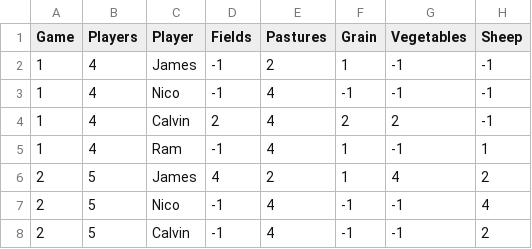
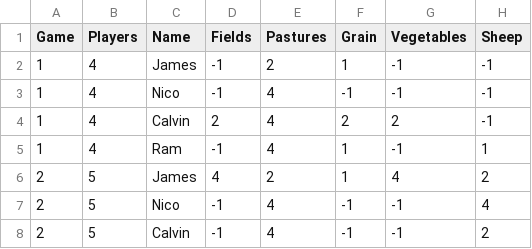
Before and after one commit to jushchuk/agricola, a CSV file: data/gric-refined.csv, drawn as a sheet; only a part is shown; the diff names each change by its address in the sheet, - before the commit and + after, or states it on an @@ line.

Commit message:
Update gric-refined.csv

```diff
--- a/data/gric-refined.csv
+++ b/data/gric-refined.csv
-C1: Player
+C1: Name
```
